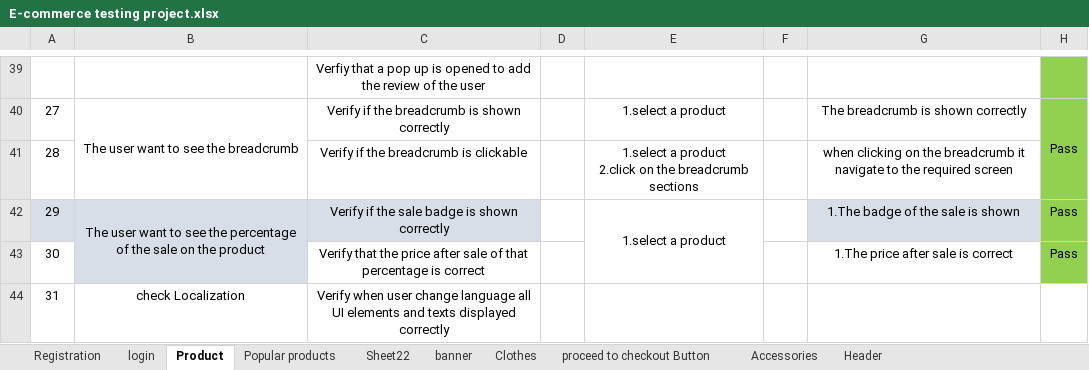
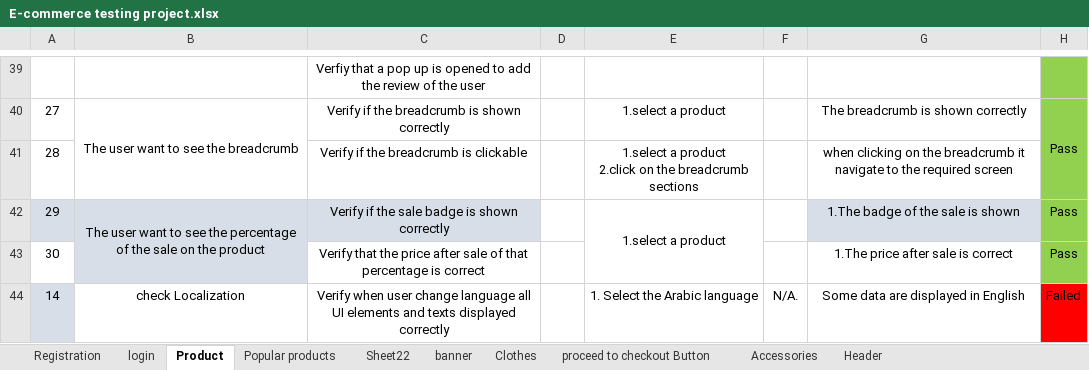
Before and after one commit to MahmoudElshaarawy2020/GHR2_SWD6_G1-Team1, an Excel workbook: E-commerce testing project.xlsx, sheet Product, drawn as a sheet; only a part is shown, gaps mark what is left out; values as stored, in another font and other column widths than the file's, no borders; charts and pictures not drawn; removed rows and columns are numbered as before the commit, all else as after; the diff names each change by its address in the sheet, - before the commit and + after, or states it on an @@ line.

```diff
--- a/E-commerce testing project.xlsx (sheet Product)
+++ b/E-commerce testing project.xlsx (sheet Product)
-row 44: 31 | check Localization | Verify when user change language all UI elements and texts displayed correctly
+row 44: 14 | check Localization | Verify when user change language all UI elements and texts displayed correctly |  | 1. Select the Arabic language | N/A. | Some data are displayed in English | Failed
```
Also changed, not shown: sheet Registration, sheet proceed to checkout data page, sheet Header, sheet Clothes, sheet Add to cart page, sheet Accessories, 4 more sheets.
